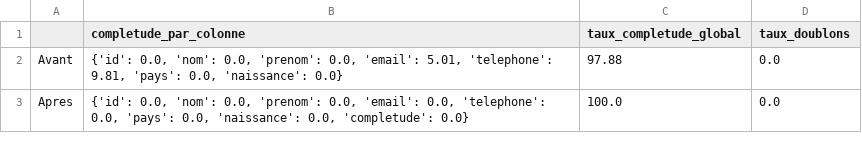
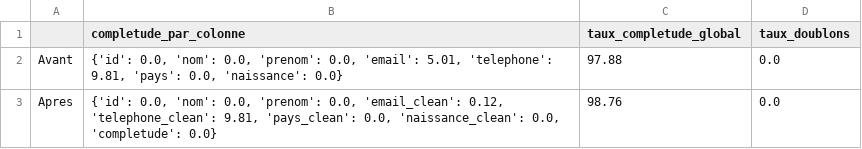
Before and after one commit to Djams0/data_cleansing_b3_projet1, a CSV file: reports/kpi_qualite.csv, drawn as a sheet.

```diff
--- a/reports/kpi_qualite.csv
+++ b/reports/kpi_qualite.csv
@@ -2,2 +2,2 @@
 Avant,"{'id': 0.0, 'nom': 0.0, 'prenom': 0.0, 'email': 5.01, 'telephone': 9.81, 'pays': 0.0, 'naissance': 0.0}",97.88,0.0
-Apres,"{'id': 0.0, 'nom': 0.0, 'prenom': 0.0, 'email': 0.0, 'telephone': 0.0, 'pays': 0.0, 'naissance': 0.0, 'completude': 0.0}",100.0,0.0
+Apres,"{'id': 0.0, 'nom': 0.0, 'prenom': 0.0, 'email_clean': 0.12, 'telephone_clean': 9.81, 'pays_clean': 0.0, 'naissance_clean': 0.0, 'completude': 0.0}",98.76,0.0
```
Also changed, not shown: reports/daily_revenue.csv, reports/sales_kpi.csv, 6 other files.
